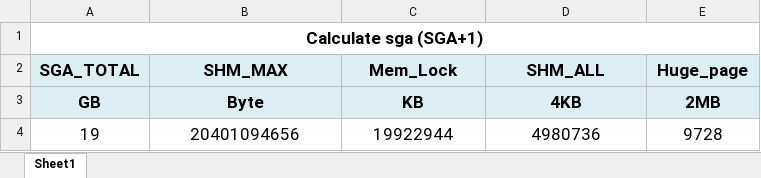
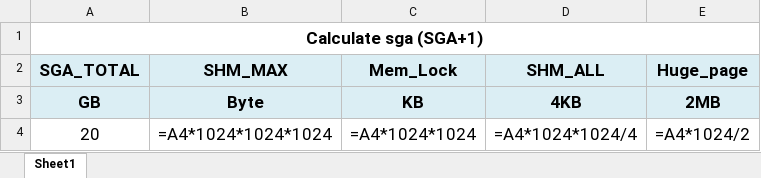
Before and after one commit to lethang1752/github_work, an Excel workbook: calculate_sga.xlsx, sheet Sheet1, drawn as a sheet; values as stored, in another font and other column widths than the file's, no borders; formulas without a stored value are shown as written; removed rows and columns are numbered as before the commit, all else as after; the diff names each change by its address in the sheet, - before the commit and + after, or states it on an @@ line.

```diff
--- a/calculate_sga.xlsx (sheet Sheet1)
+++ b/calculate_sga.xlsx (sheet Sheet1)
-row 4: 19 | 20401094656 | 19922944 | 4980736 | 9728
+row 4: 20 | =A4*1024*1024*1024 | =A4*1024*1024 | =A4*1024*1024/4 | =A4*1024/2
```
